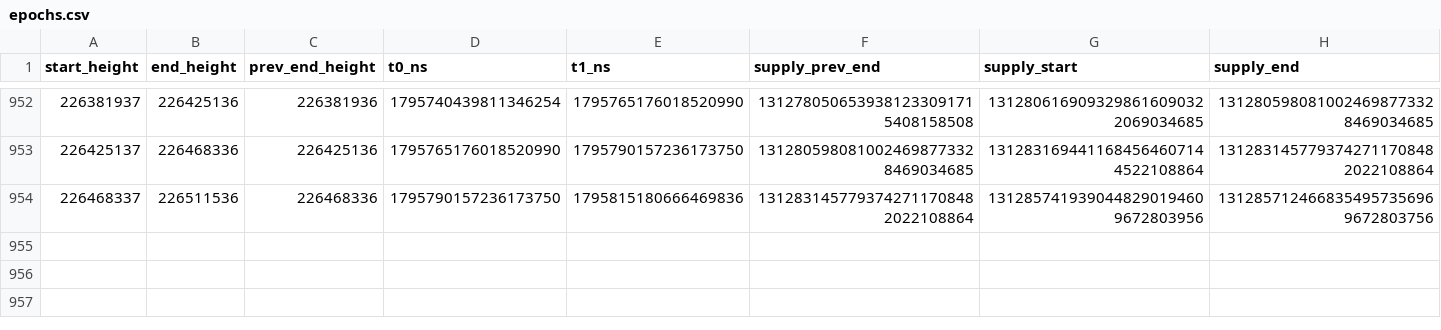
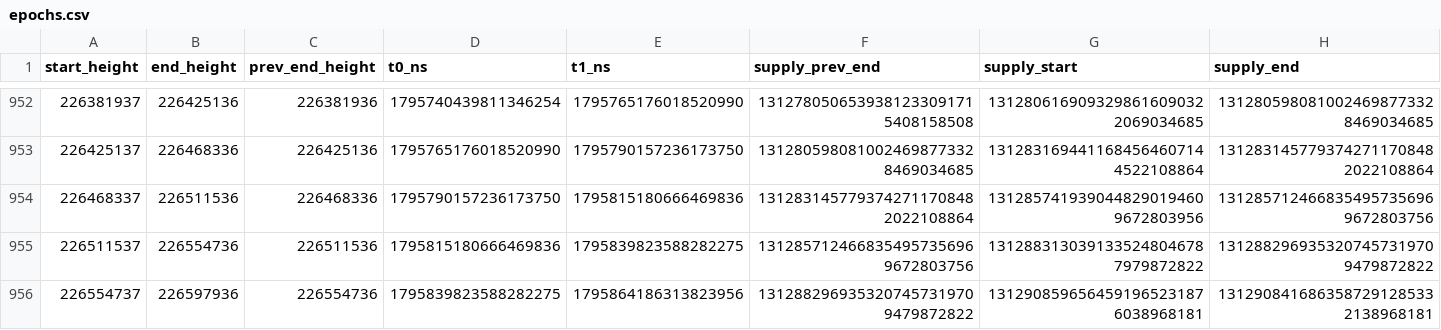
Before and after one commit to nice-bills/Coverage, a CSV file: data/epochs.csv, drawn as a sheet; only a part is shown, gaps mark what is left out; rows hold the shown columns only; the diff names each change by its address in the sheet, - before the commit and + after, or states it on an @@ line.

Commit message:
Meter: epochs to 226597936, rounds scored

```diff
--- a/data/epochs.csv
+++ b/data/epochs.csv
+row 955: 226511537 | 226554736 | 226511536 | 1795815180666469836 | 1795839823588282275 | 1312857124668354957356969672803756 | 1312883130391335248046787979872822 | 1312882969353207457319709479872822
+row 956: 226554737 | 226597936 | 226554736 | 1795839823588282275 | 1795864186313823956 | 1312882969353207457319709479872822 | 1312908596564591965231876038968181 | 1312908416863587291285332138968181
```
Also changed, not shown: data/buybacks.csv, data/wallet_history.csv, 3 other files.
